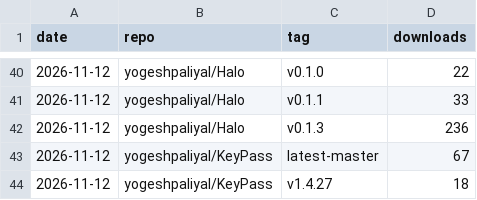
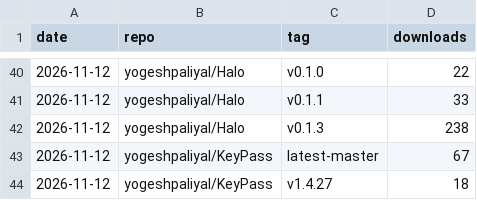
Before and after one commit to yogeshpaliyal/project-stats, a CSV file: releases_daily.csv, drawn as a sheet; only a part is shown, gaps mark what is left out.

```diff
--- a/releases_daily.csv
+++ b/releases_daily.csv
@@ -41,3 +41,3 @@ date,repo,tag,downloads
 2026-11-12,yogeshpaliyal/Halo,v0.1.1,33
-2026-11-12,yogeshpaliyal/Halo,v0.1.3,236
+2026-11-12,yogeshpaliyal/Halo,v0.1.3,238
 2026-11-12,yogeshpaliyal/KeyPass,latest-master,67
```
Also changed, not shown: assets.csv, daily.csv, 9 other files.
